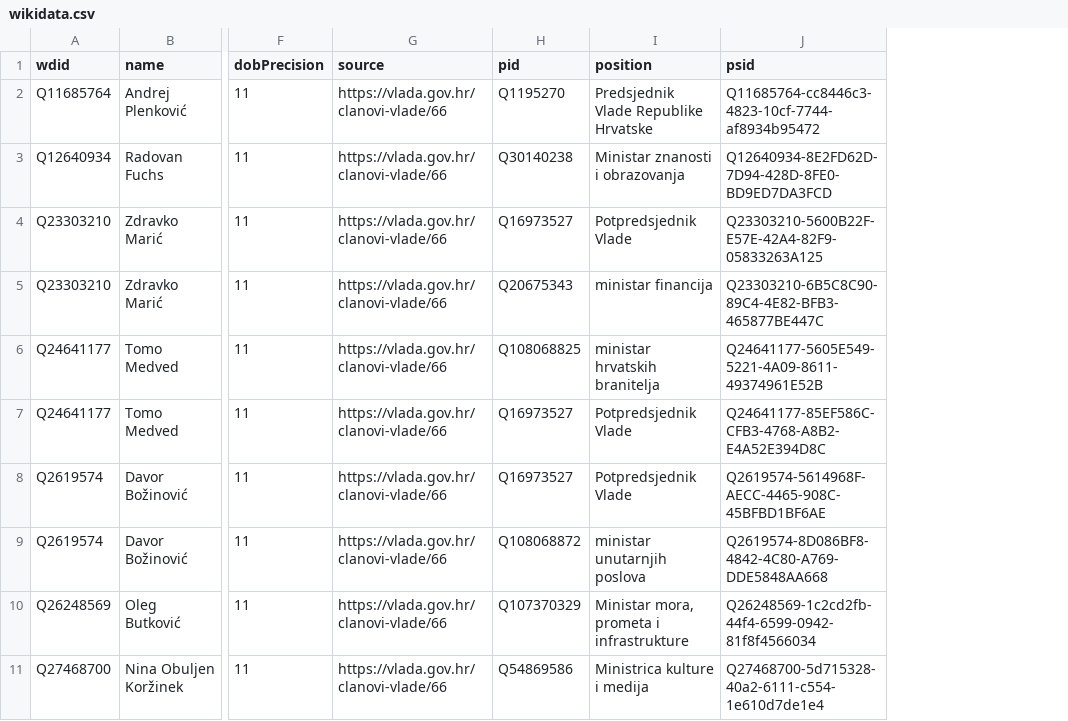
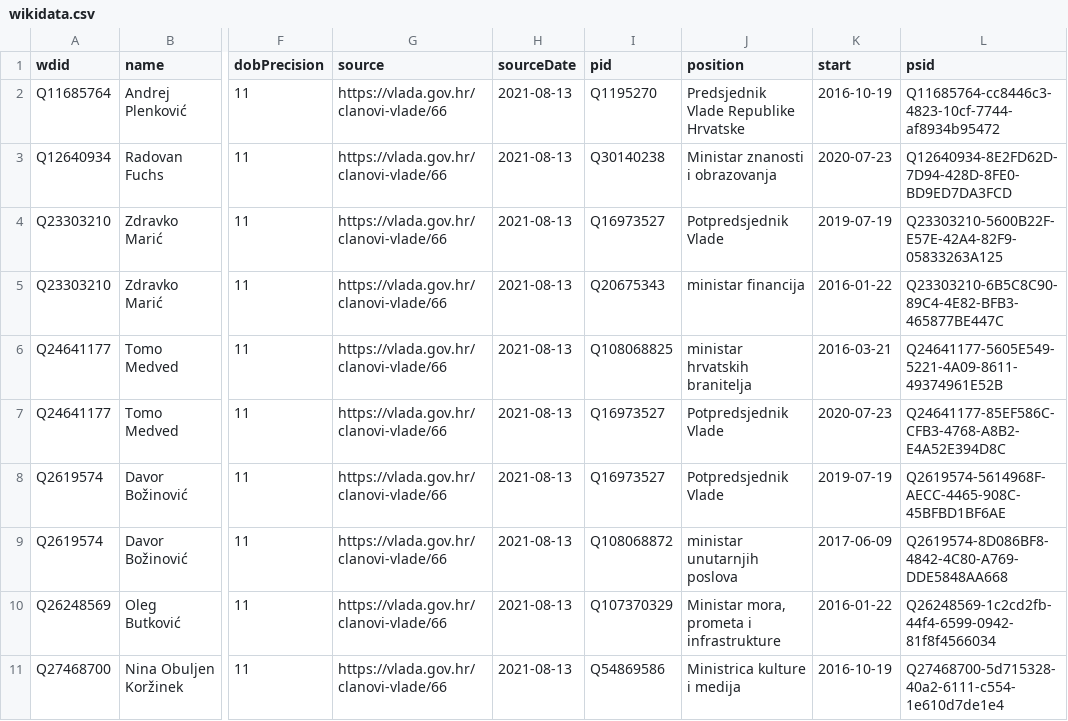
Before and after one commit to every-politician-scrapers/croatia-ministers, a CSV file: data/wikidata.csv, drawn as a sheet; only a part is shown, gaps mark what is left out; the diff names each change by its address in the sheet, - before the commit and + after, or states it on an @@ line.

Commit message:
Compare external sources to Wikidata

```diff
--- a/data/wikidata.csv
+++ b/data/wikidata.csv
+column H (sourceDate), rows 2-11: all 2021-08-13
+column K (start), rows 2-11: 2016-10-19 | 2020-07-23 | 2019-07-19 | 2016-01-22 | 2016-03-21 | 2020-07-23 | 2019-07-19 | 2017-06-09 | 2016-01-22 | 2016-10-19
```
